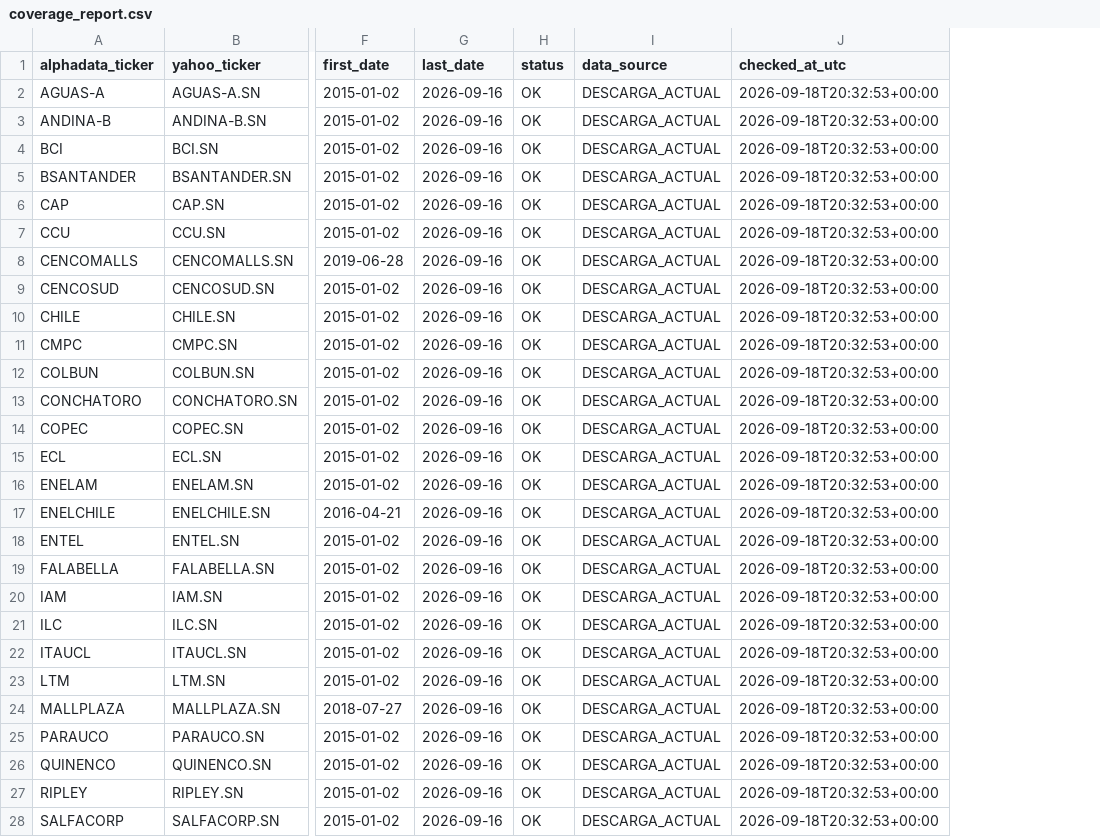
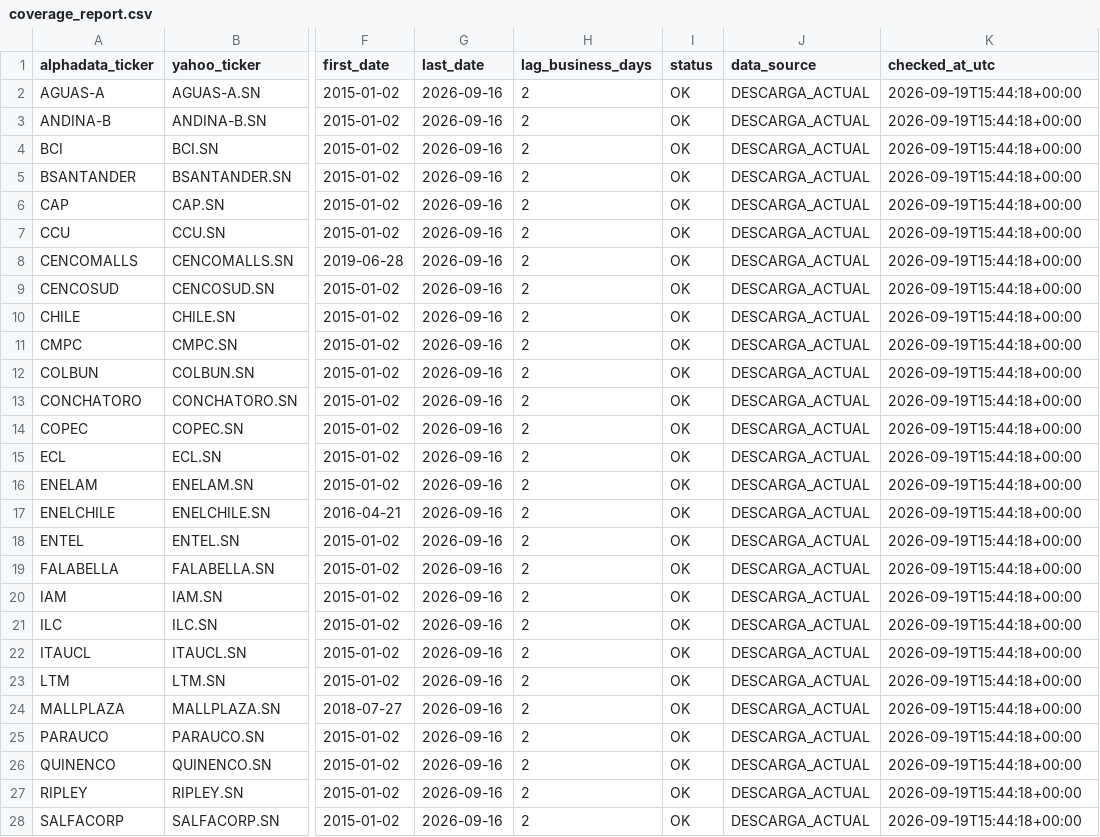
Before and after one commit to rodrigoaguirrediaz6644/alphadata-beta, a CSV file: data/coverage_report.csv, drawn as a sheet; only a part is shown, gaps mark what is left out; addresses are those after the commit; the diff covers the shown part only; the diff names each change by its address in the sheet, - before the commit and + after, or states it on an @@ line.

```diff
--- a/data/coverage_report.csv
+++ b/data/coverage_report.csv
+column H (lag_business_days), rows 2-28: all 2
-K2:K28 (checked_at_utc): 2026-09-18T20:32:53+00:00
+K2:K28 (checked_at_utc): 2026-09-19T15:44:18+00:00
```
Also changed, not shown: 22 edited cells elsewhere in this file, 2 other files.
